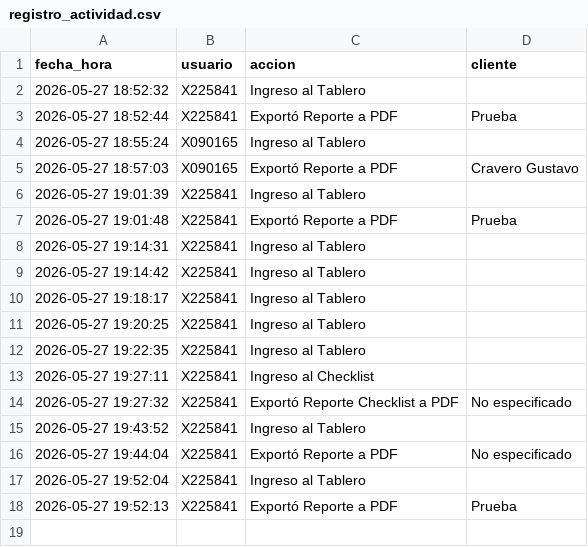
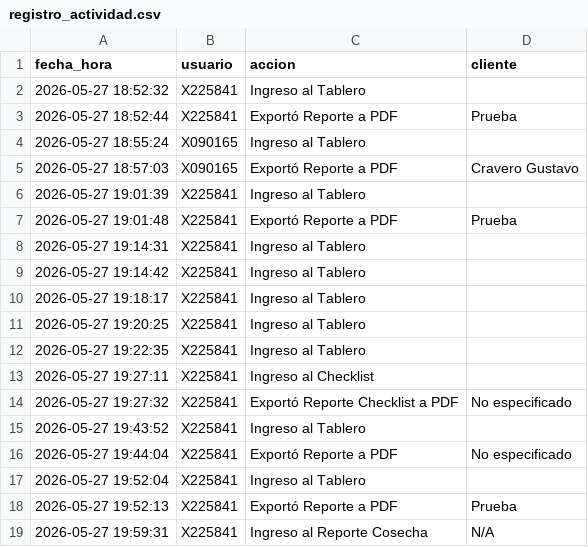
Before and after one commit to suyai-d/reportes-seguridad-db, a CSV file: registro_actividad.csv, drawn as a sheet; the diff names each change by its address in the sheet, - before the commit and + after, or states it on an @@ line.

Commit message:
Log: X225841 - Ingreso al Reporte Cosecha

```diff
--- a/registro_actividad.csv
+++ b/registro_actividad.csv
+row 19: 2026-05-27 19:59:31 | X225841 | Ingreso al Reporte Cosecha | N/A
```
